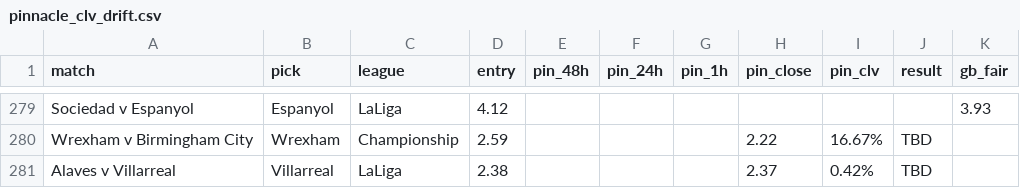
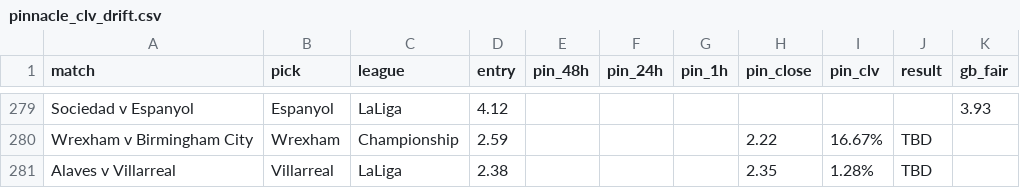
Before and after one commit to Rodzzinho/gamebreaker-clv-proof, a CSV file: pinnacle_clv_drift.csv, drawn as a sheet; only a part is shown, gaps mark what is left out.

```diff
--- a/pinnacle_clv_drift.csv
+++ b/pinnacle_clv_drift.csv
@@ -280,2 +280,2 @@ Sociedad v Espanyol,Espanyol,LaLiga,4.12,,,,,,,3.93
 Wrexham v Birmingham City,Wrexham,Championship,2.59,,,,2.22,16.67%,TBD,
-Alaves v Villarreal,Villarreal,LaLiga,2.38,,,,2.37,0.42%,TBD,
+Alaves v Villarreal,Villarreal,LaLiga,2.38,,,,2.35,1.28%,TBD,
```
